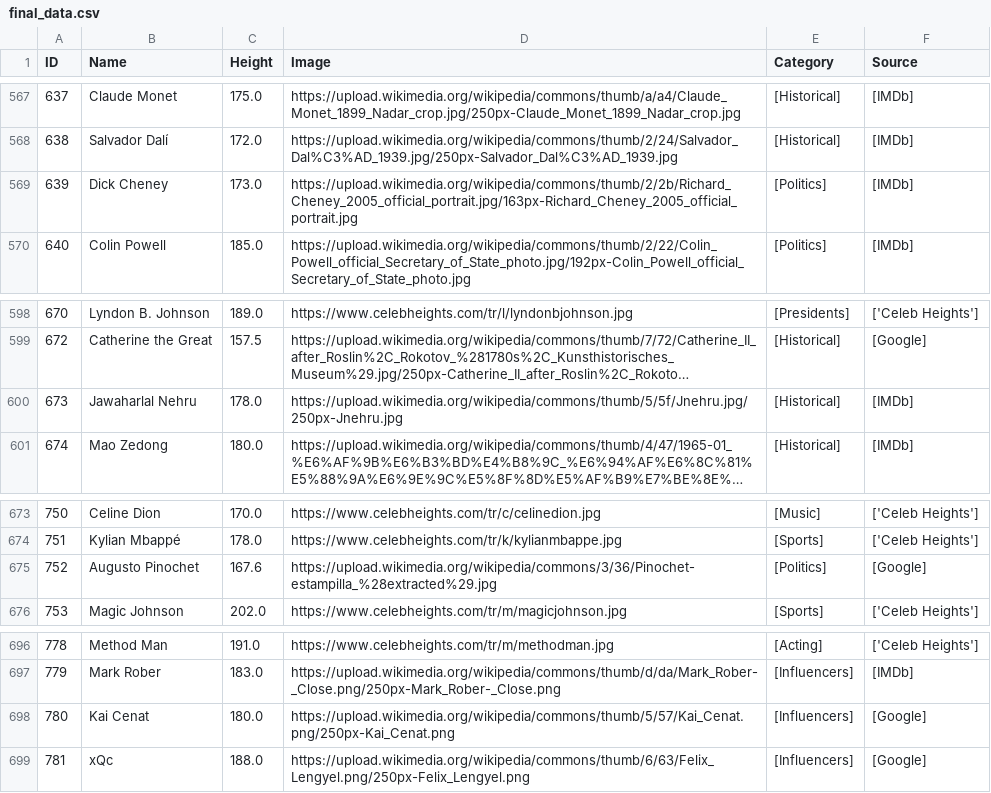
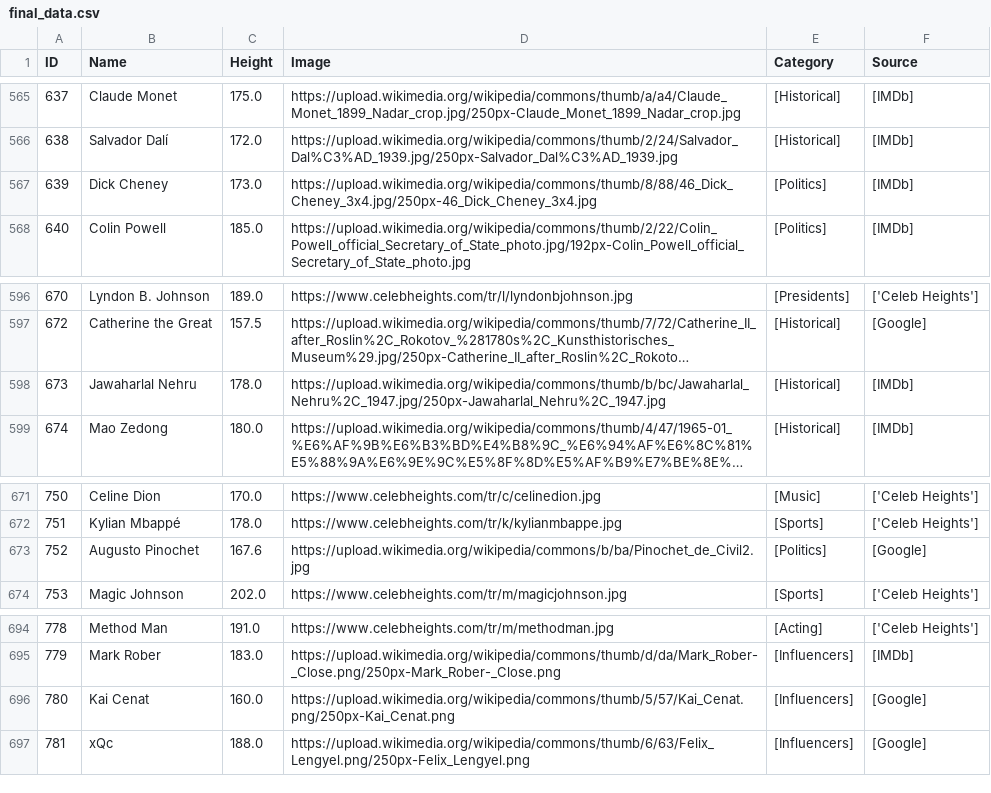
Before and after one commit to LeoATX/talldle, a CSV file: data collection/data/final_data.csv, drawn as a sheet; only a part is shown, gaps mark what is left out; long unchanged cells end in …; addresses are those after the commit; the diff covers the shown part only; the diff names each change by its address in the sheet, - before the commit and + after, or states it on an @@ line.

```diff
--- a/data collection/data/final_data.csv
+++ b/data collection/data/final_data.csv
-D567 (Image): https://upload.wikimedia.org/wikipedia/commons/thumb/2/2b/Richard_Cheney_2005_official_portrait.jpg/163px-Richard_Cheney_2005_official_portrait.jpg
+D567 (Image): https://upload.wikimedia.org/wikipedia/commons/thumb/8/88/46_Dick_Cheney_3x4.jpg/250px-46_Dick_Cheney_3x4.jpg
-D598 (Image): https://upload.wikimedia.org/wikipedia/commons/thumb/5/5f/Jnehru.jpg/250px-Jnehru.jpg
+D598 (Image): https://upload.wikimedia.org/wikipedia/commons/thumb/b/bc/Jawaharlal_Nehru%2C_1947.jpg/250px-Jawaharlal_Nehru%2C_1947.jpg
-D673 (Image): https://upload.wikimedia.org/wikipedia/commons/3/36/Pinochet-estampilla_%28extracted%29.jpg
+D673 (Image): https://upload.wikimedia.org/wikipedia/commons/b/ba/Pinochet_de_Civil2.jpg
-C696 (Height): 180.0
+C696 (Height): 160.0
```
Also changed, not shown: 3 removed rows and 3 edited cells elsewhere in this file, data collection/data/notion-data-2025-12-22.csv, 3 other files.
